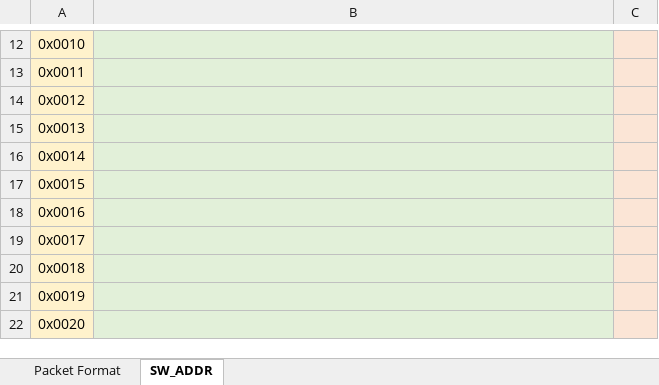
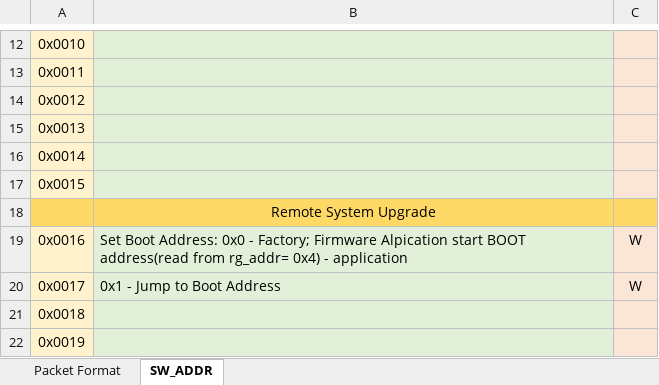
Before and after one commit to dzenmaster/FTDIDeviceControl, an Excel workbook: doc/Serial_Packets.xlsx, sheet SW_ADDR, drawn as a sheet; only a part is shown, gaps mark what is left out; the shorter side is filled out with more unchanged rows; values as stored, in another font and other column widths than the file's, no borders; addresses are those after the commit; the diff covers the shown part only; the diff names each change by its address in the sheet, - before the commit and + after, or states it on an @@ line.

Commit message:
added Remote Upgrades register

```diff
--- a/doc/Serial_Packets.xlsx (sheet SW_ADDR)
+++ b/doc/Serial_Packets.xlsx (sheet SW_ADDR)
+row 18:  | Remote System Upgrade
-B19: (empty)
+B19: Set Boot Address: 0x0 - Factory; Firmware Alpication start BOOT address(read from rg_addr= 0x4) - application
-C19:C20: (empty)
+C19:C20: W
-B20: (empty)
+B20: 0x1 - Jump to Boot Address
```
Also changed, not shown: 38 added rows elsewhere in this sheet, 7 other files.
